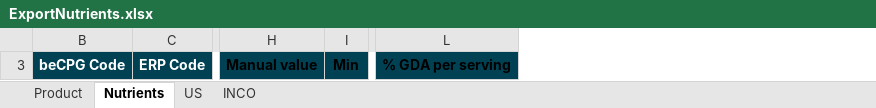
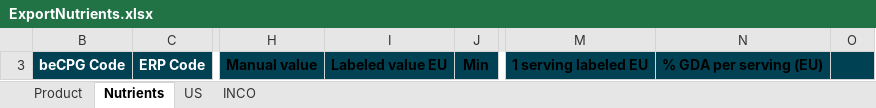
Before and after one commit to becpg/becpg-community, an Excel workbook: becpg-plm/becpg-plm-core/src/main/resources/beCPG/birt/exportsearch/product/en/ExportNutrients.xlsx, sheet Nutrients, drawn as a sheet; only a part is shown, gaps mark what is left out; values as stored, in another font and other column widths than the file's, no borders; charts and pictures not drawn; removed rows and columns are numbered as before the commit, all else as after; the diff names each change by its address in the sheet, - before the commit and + after, or states it on an @@ line.

```diff
--- a/becpg-plm/becpg-plm-core/src/main/resources/beCPG/birt/exportsearch/product/en/ExportNutrients.xlsx (sheet Nutrients)
+++ b/becpg-plm/becpg-plm-core/src/main/resources/beCPG/birt/exportsearch/product/en/ExportNutrients.xlsx (sheet Nutrients)
+column I, row 3: Labeled value EU
-column L, row 3: % GDA per serving
+column M, row 3: 1 serving labeled EU
+column N, row 3: % GDA per serving (EU)
+column O, empty
```
Also changed, not shown: hidden cells, becpg-plm/becpg-plm-core/src/main/resources/beCPG/birt/exportsearch/product/fr/ExportNutrients.xlsx, 5 other files.
